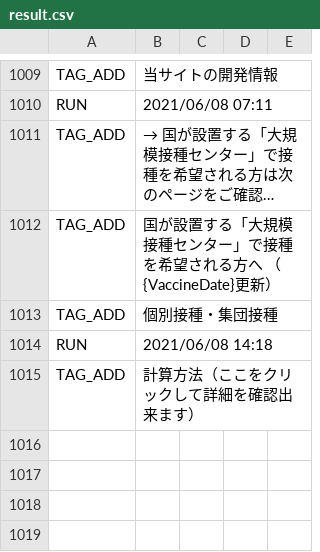
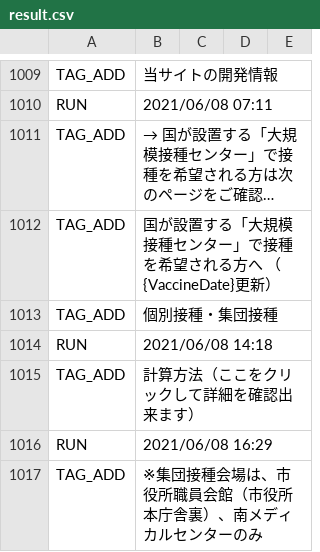
Before and after one commit to fossabot/covid19-chocolate, a CSV file: auto-i18n/result.csv, drawn as a sheet; only a part is shown, gaps mark what is left out; long unchanged cells end in ….

```diff
--- a/auto-i18n/result.csv
+++ b/auto-i18n/result.csv
@@ -1015 +1015,3 @@ RUN,2021/06/08 14:18
 TAG_ADD, 計算方法（ここをクリックして詳細を確認出来ます）
+RUN,2021/06/08 16:29
+TAG_ADD,※集団接種会場は、市役所職員会館（市役所本庁舎裏）、南メディカルセンターのみ
```
Also changed, not shown: 1 other file.
